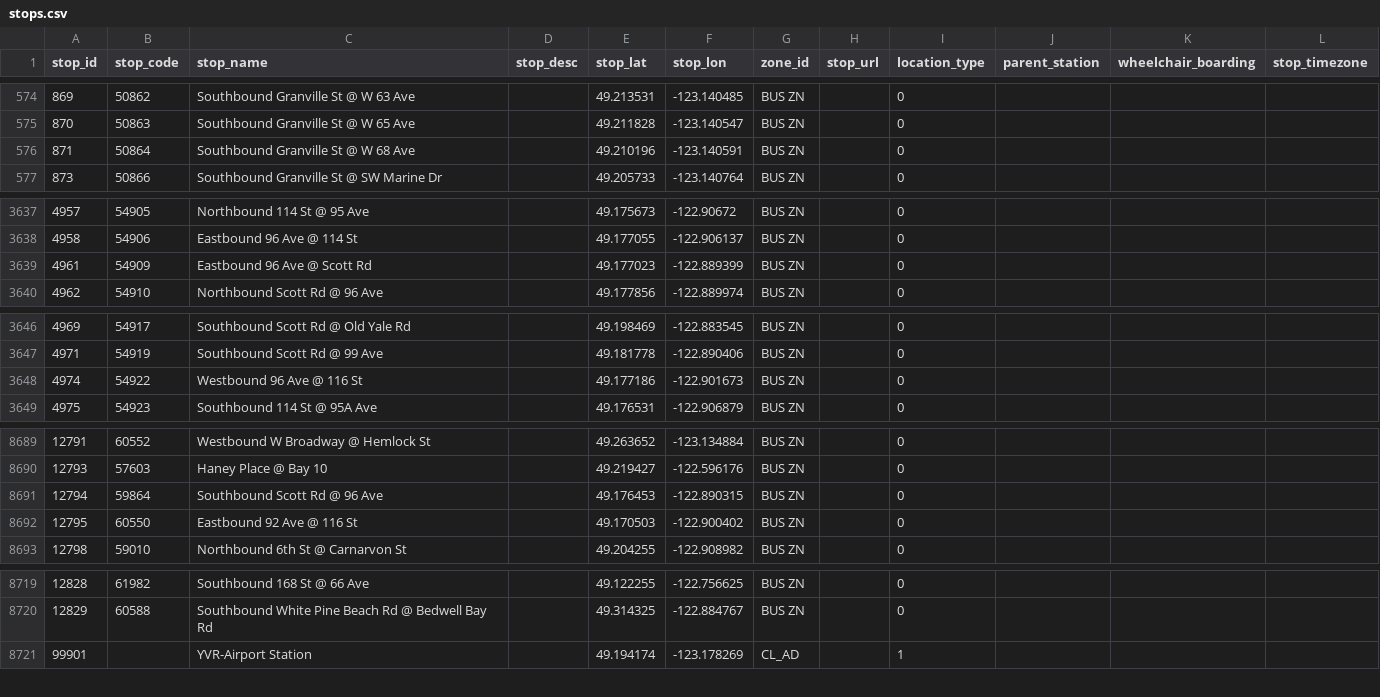
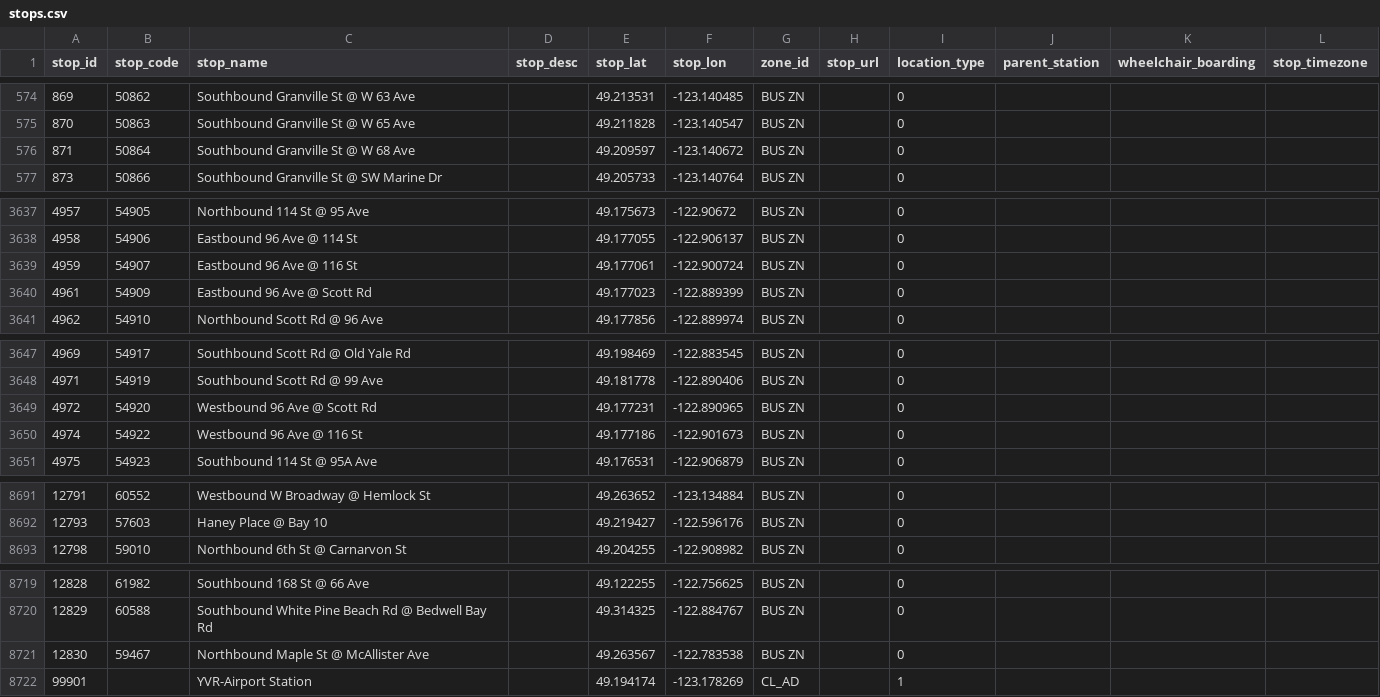
Before and after one commit to carsonyl/translink-derived-datasets, a CSV file: datasets/stops.csv, drawn as a sheet; only a part is shown, gaps mark what is left out; the diff covers the shown part only.

```diff
--- a/datasets/stops.csv
+++ b/datasets/stops.csv
@@ -575,3 +575,3 @@ stop_id,stop_code,stop_name,stop_desc,stop_lat,stop_lon,zone_id,stop_url,locatio
 870,50863,Southbound Granville St @ W 65 Ave,,49.211828,-123.140547,BUS ZN,,0,,,
-871,50864,Southbound Granville St @ W 68 Ave,,49.210196,-123.140591,BUS ZN,,0,,,
+871,50864,Southbound Granville St @ W 68 Ave,,49.209597,-123.140672,BUS ZN,,0,,,
 873,50866,Southbound Granville St @ SW Marine Dr,,49.205733,-123.140764,BUS ZN,,0,,,
@@ -3638,2 +3638,3 @@ stop_id,stop_code,stop_name,stop_desc,stop_lat,stop_lon,zone_id,stop_url,locatio
 4958,54906,Eastbound 96 Ave @ 114 St,,49.177055,-122.906137,BUS ZN,,0,,,
+4959,54907,Eastbound 96 Ave @ 116 St,,49.177061,-122.900724,BUS ZN,,0,,,
 4961,54909,Eastbound 96 Ave @ Scott Rd,,49.177023,-122.889399,BUS ZN,,0,,,
@@ -3647,2 +3648,3 @@ stop_id,stop_code,stop_name,stop_desc,stop_lat,stop_lon,zone_id,stop_url,locatio
 4971,54919,Southbound Scott Rd @ 99 Ave,,49.181778,-122.890406,BUS ZN,,0,,,
+4972,54920,Westbound 96 Ave @ Scott Rd,,49.177231,-122.890965,BUS ZN,,0,,,
 4974,54922,Westbound 96 Ave @ 116 St,,49.177186,-122.901673,BUS ZN,,0,,,
@@ -8690,4 +8692,2 @@ stop_id,stop_code,stop_name,stop_desc,stop_lat,stop_lon,zone_id,stop_url,locatio
 12793,57603,Haney Place @ Bay 10,,49.219427,-122.596176,BUS ZN,,0,,,
-12794,59864,Southbound Scott Rd @ 96 Ave,,49.176453,-122.890315,BUS ZN,,0,,,
-12795,60550,Eastbound 92 Ave @ 116 St,,49.170503,-122.900402,BUS ZN,,0,,,
 12798,59010,Northbound 6th St @ Carnarvon St,,49.204255,-122.908982,BUS ZN,,0,,,
@@ -8720,2 +8720,3 @@ stop_id,stop_code,stop_name,stop_desc,stop_lat,stop_lon,zone_id,stop_url,locatio
 12829,60588,Southbound White Pine Beach Rd @ Bedwell Bay Rd,,49.314325,-122.884767,BUS ZN,,0,,,
+12830,59467,Northbound Maple St @ McAllister Ave,,49.263567,-122.783538,BUS ZN,,0,,,
 99901,,YVR-Airport Station,,49.194174,-123.178269,CL_AD,,1,,,
```
Also changed, not shown: 2 edited cells elsewhere in this file, 1 other file.
